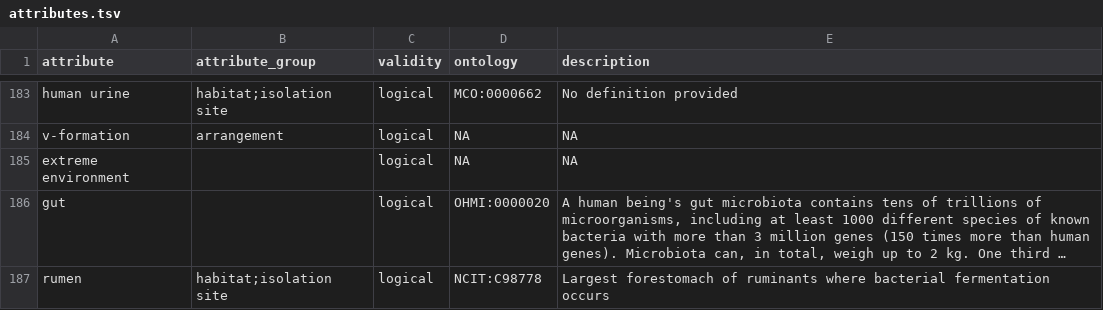
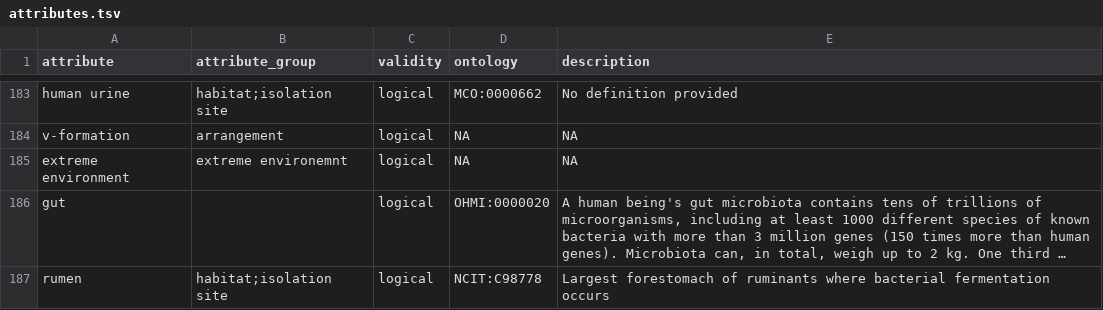
Before and after one commit to waldronlab/bugphyzz, a TSV file: inst/extdata/attributes.tsv, drawn as a sheet; only a part is shown, gaps mark what is left out; long unchanged cells end in …; the diff names each change by its address in the sheet, - before the commit and + after, or states it on an @@ line.

Commit message:
update attributes.tsv

```diff
--- a/inst/extdata/attributes.tsv
+++ b/inst/extdata/attributes.tsv
-B185 (attribute_group): (empty)
+B185 (attribute_group): extreme environemnt
```
